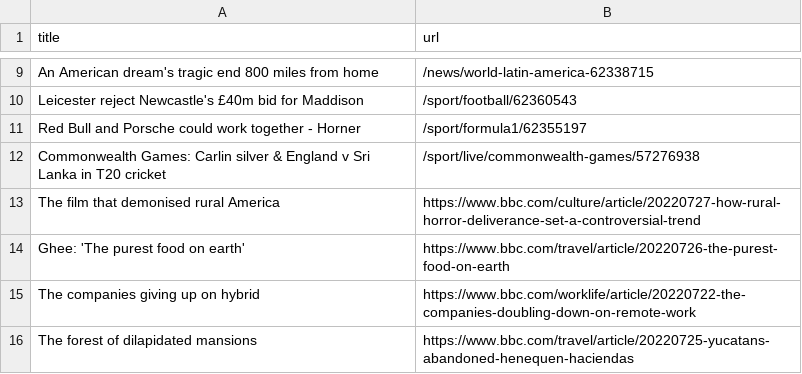
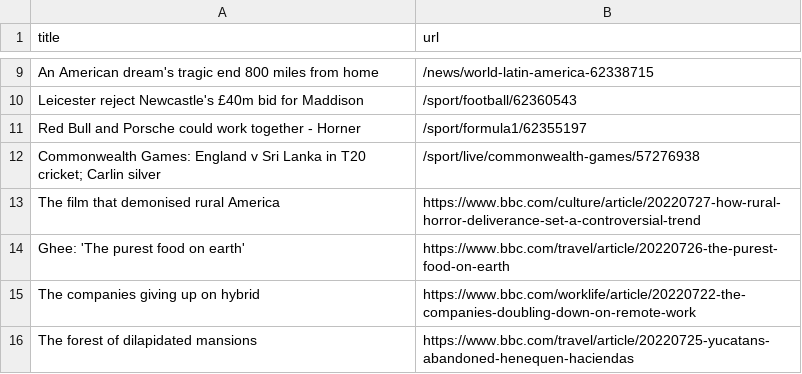
Before and after one commit to ErichBuergler/automatic-scraper-bbc, a CSV file: bbc.csv, drawn as a sheet; only a part is shown, gaps mark what is left out.

```diff
--- a/bbc.csv
+++ b/bbc.csv
@@ -11,3 +11,3 @@ Leicester reject Newcastle's £40m bid for Maddison,/sport/football/62360543
 Red Bull and Porsche could work together - Horner,/sport/formula1/62355197
-Commonwealth Games: Carlin silver & England v Sri Lanka in T20 cricket,/sport/live/commonwealth-games/57276938
+Commonwealth Games: England v Sri Lanka in T20 cricket; Carlin silver,/sport/live/commonwealth-games/57276938
 The film that demonised rural America,https://www.bbc.com/culture/article/20220727-how-rural-horror-deliverance-set-a-controversial-trend
```
